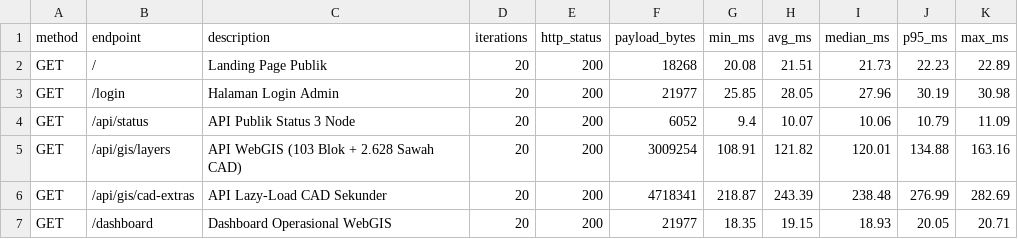
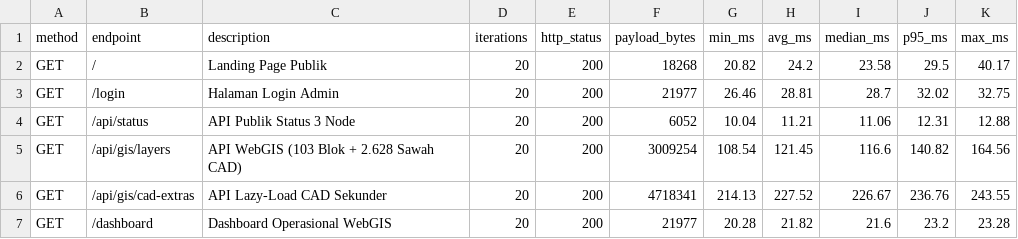
Before and after one commit to FASTERSTRONGER/peusaga-iot-ai-flood-ews, a CSV file: docs/system_testing/data/benchmark_response_times.csv, drawn as a sheet; only a part is shown; the diff covers the shown part only.

```diff
--- a/docs/system_testing/data/benchmark_response_times.csv
+++ b/docs/system_testing/data/benchmark_response_times.csv
@@ -1,7 +1,7 @@
 method,endpoint,description,iterations,http_status,payload_bytes,min_ms,avg_ms,median_ms,p95_ms,max_ms
-GET,/,Landing Page Publik,20,200,18268,20.08,21.51,21.73,22.23,22.89
-GET,/login,Halaman Login Admin,20,200,21977,25.85,28.05,27.96,30.19,30.98
-GET,/api/status,API Publik Status 3 Node,20,200,6052,9.4,10.07,10.06,10.79,11.09
-GET,/api/gis/layers,API WebGIS (103 Blok + 2.628 Sawah CAD),20,200,3009254,108.91,121.82,120.01,134.88,163.16
-GET,/api/gis/cad-extras,API Lazy-Load CAD Sekunder,20,200,4718341,218.87,243.39,238.48,276.99,282.69
-GET,/dashboard,Dashboard Operasional WebGIS,20,200,21977,18.35,19.15,18.93,20.05,20.71
+GET,/,Landing Page Publik,20,200,18268,20.82,24.2,23.58,29.5,40.17
+GET,/login,Halaman Login Admin,20,200,21977,26.46,28.81,28.7,32.02,32.75
+GET,/api/status,API Publik Status 3 Node,20,200,6052,10.04,11.21,11.06,12.31,12.88
+GET,/api/gis/layers,API WebGIS (103 Blok + 2.628 Sawah CAD),20,200,3009254,108.54,121.45,116.6,140.82,164.56
+GET,/api/gis/cad-extras,API Lazy-Load CAD Sekunder,20,200,4718341,214.13,227.52,226.67,236.76,243.55
+GET,/dashboard,Dashboard Operasional WebGIS,20,200,21977,20.28,21.82,21.6,23.2,23.28
```
Also changed, not shown: 48 edited cells elsewhere in this file, 16 other files.
